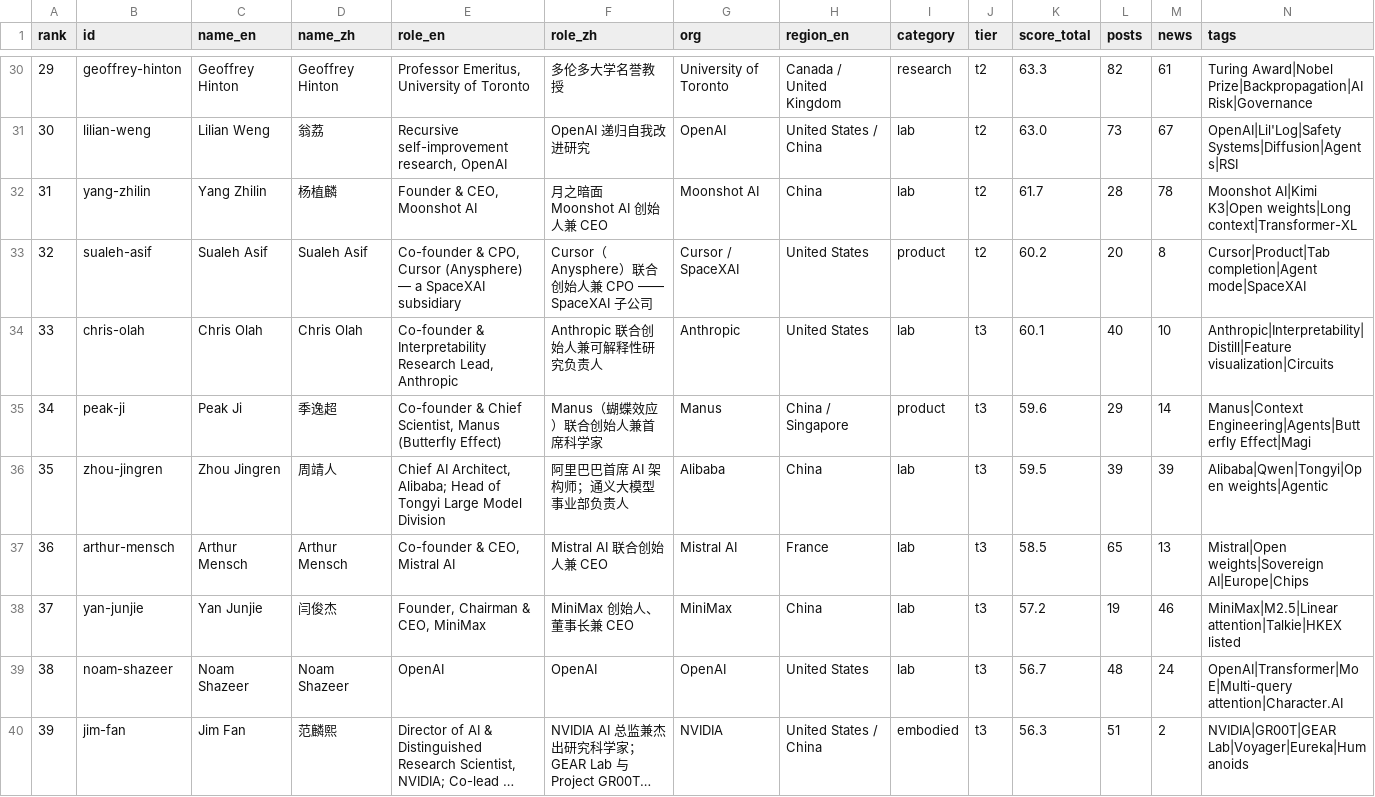
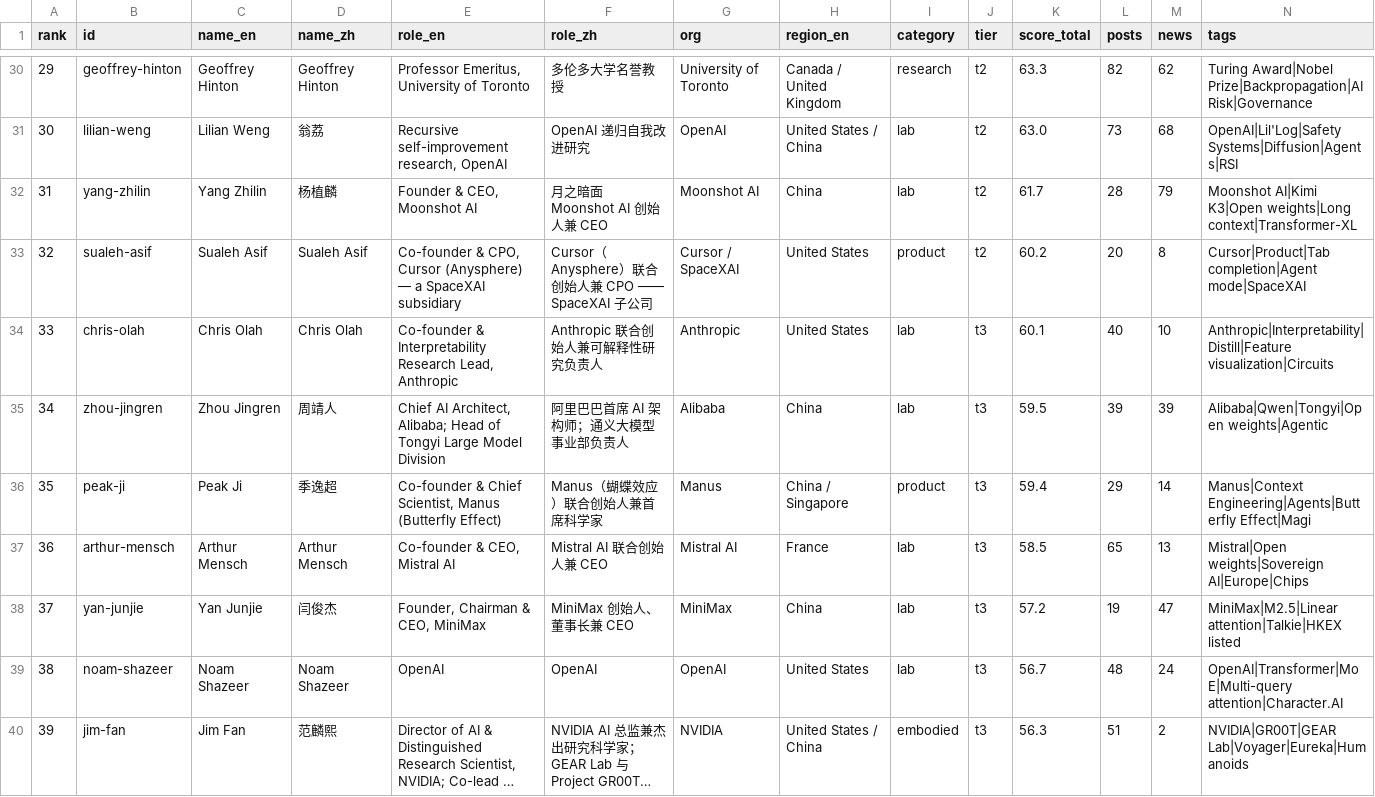
Before and after one commit to Hanc1999/top100-ai-leaders-hub, a CSV file: data/index.csv, drawn as a sheet; only a part is shown, gaps mark what is left out; long unchanged cells end in …; the diff covers the shown part only.

```diff
--- a/data/index.csv
+++ b/data/index.csv
@@ -30,10 +30,10 @@ rank,id,name_en,name_zh,role_en,role_zh,org,region_en,category,tier,score_total,
-29,geoffrey-hinton,Geoffrey Hinton,Geoffrey Hinton,"Professor Emeritus, University of Toronto",多伦多大学名誉教授,University of Toronto,Canada / United Kingdom,research,t2,63.3,82,61,Turing Award|Nobel Prize|Backpropagation|AI Risk|Governance
-30,lilian-weng,Lilian Weng,翁荔,"Recursive self-improvement research, OpenAI",OpenAI 递归自我改进研究,OpenAI,United States / China,lab,t2,63.0,73,67,OpenAI|Lil'Log|Safety Systems|Diffusion|Agents|RSI
-31,yang-zhilin,Yang Zhilin,杨植麟,"Founder & CEO, Moonshot AI",月之暗面 Moonshot AI 创始人兼 CEO,Moonshot AI,China,lab,t2,61.7,28,78,Moonshot AI|Kimi K3|Open weights|Long context|Transformer-XL
+29,geoffrey-hinton,Geoffrey Hinton,Geoffrey Hinton,"Professor Emeritus, University of Toronto",多伦多大学名誉教授,University of Toronto,Canada / United Kingdom,research,t2,63.3,82,62,Turing Award|Nobel Prize|Backpropagation|AI Risk|Governance
+30,lilian-weng,Lilian Weng,翁荔,"Recursive self-improvement research, OpenAI",OpenAI 递归自我改进研究,OpenAI,United States / China,lab,t2,63.0,73,68,OpenAI|Lil'Log|Safety Systems|Diffusion|Agents|RSI
+31,yang-zhilin,Yang Zhilin,杨植麟,"Founder & CEO, Moonshot AI",月之暗面 Moonshot AI 创始人兼 CEO,Moonshot AI,China,lab,t2,61.7,28,79,Moonshot AI|Kimi K3|Open weights|Long context|Transformer-XL
 32,sualeh-asif,Sualeh Asif,Sualeh Asif,"Co-founder & CPO, Cursor (Anysphere) — a SpaceXAI subsidiary",Cursor（Anysphere）联合创始人兼 CPO —— SpaceXAI 子公司,Cursor / SpaceXAI,United States,product,t2,60.2,20,8,Cursor|Product|Tab completion|Agent mode|SpaceXAI
 33,chris-olah,Chris Olah,Chris Olah,"Co-founder & Interpretability Research Lead, Anthropic",Anthropic 联合创始人兼可解释性研究负责人,Anthropic,United States,lab,t3,60.1,40,10,Anthropic|Interpretability|Distill|Feature visualization|Circuits
-34,peak-ji,Peak Ji,季逸超,"Co-founder & Chief Scientist, Manus (Butterfly Effect)",Manus（蝴蝶效应）联合创始人兼首席科学家,Manus,China / Singapore,product,t3,59.6,29,14,Manus|Context Engineering|Agents|Butterfly Effect|Magi
-35,zhou-jingren,Zhou Jingren,周靖人,"Chief AI Architect, Alibaba; Head of Tongyi Large Model Division",阿里巴巴首席 AI 架构师；通义大模型事业部负责人,Alibaba,China,lab,t3,59.5,39,39,Alibaba|Qwen|Tongyi|Open weights|Agentic
+34,zhou-jingren,Zhou Jingren,周靖人,"Chief AI Architect, Alibaba; Head of Tongyi Large Model Division",阿里巴巴首席 AI 架构师；通义大模型事业部负责人,Alibaba,China,lab,t3,59.5,39,39,Alibaba|Qwen|Tongyi|Open weights|Agentic
+35,peak-ji,Peak Ji,季逸超,"Co-founder & Chief Scientist, Manus (Butterfly Effect)",Manus（蝴蝶效应）联合创始人兼首席科学家,Manus,China / Singapore,product,t3,59.4,29,14,Manus|Context Engineering|Agents|Butterfly Effect|Magi
 36,arthur-mensch,Arthur Mensch,Arthur Mensch,"Co-founder & CEO, Mistral AI",Mistral AI 联合创始人兼 CEO,Mistral AI,France,lab,t3,58.5,65,13,Mistral|Open weights|Sovereign AI|Europe|Chips
-37,yan-junjie,Yan Junjie,闫俊杰,"Founder, Chairman & CEO, MiniMax",MiniMax 创始人、董事长兼 CEO,MiniMax,China,lab,t3,57.2,19,46,MiniMax|M2.5|Linear attention|Talkie|HKEX listed
+37,yan-junjie,Yan Junjie,闫俊杰,"Founder, Chairman & CEO, MiniMax",MiniMax 创始人、董事长兼 CEO,MiniMax,China,lab,t3,57.2,19,47,MiniMax|M2.5|Linear attention|Talkie|HKEX listed
 38,noam-shazeer,Noam Shazeer,Noam Shazeer,OpenAI,OpenAI,OpenAI,United States,lab,t3,56.7,48,24,OpenAI|Transformer|MoE|Multi-query attention|Character.AI
```
Also changed, not shown: 96 edited cells elsewhere in this file, 44 other files.
